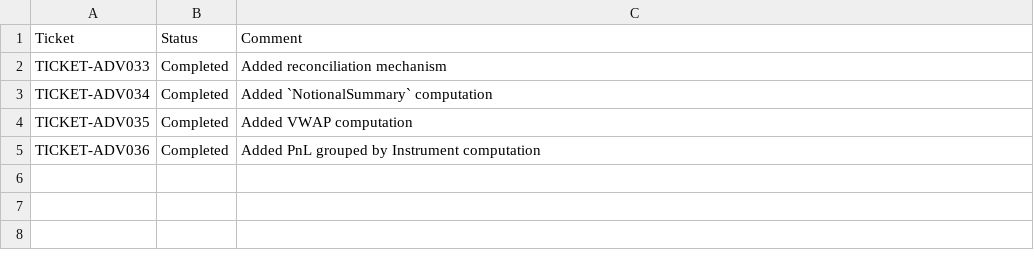
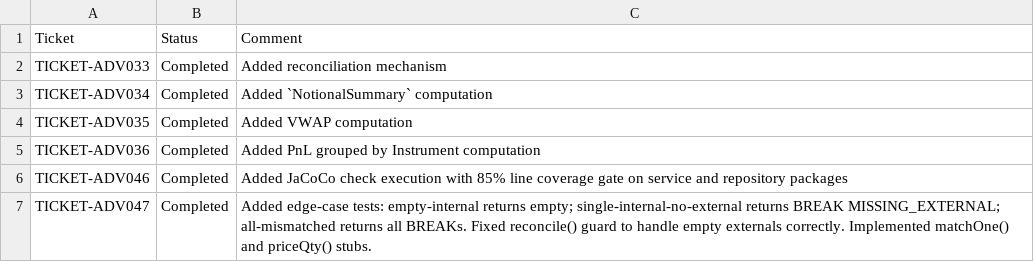
Before and after one commit to pshavela/db2026-reconX, a CSV file: tracking-progress/day03.csv, drawn as a sheet; the diff names each change by its address in the sheet, - before the commit and + after, or states it on an @@ line.

Commit message:
TICKET-ADV047

```diff
--- a/tracking-progress/day03.csv
+++ b/tracking-progress/day03.csv
+row 6: TICKET-ADV046 | Completed | Added JaCoCo check execution with 85% line coverage gate on service and repository packages
+row 7: TICKET-ADV047 | Completed | Added edge-case tests: empty-internal returns empty; single-internal-no-external returns BREAK MISSING_EXTERNAL; all-mismatched returns all BREAKs. Fixed reconcile() guard to handle empty externals correctly. Implemented matchOne() and priceQty() stubs.
```
Also changed, not shown: 2 other files.
